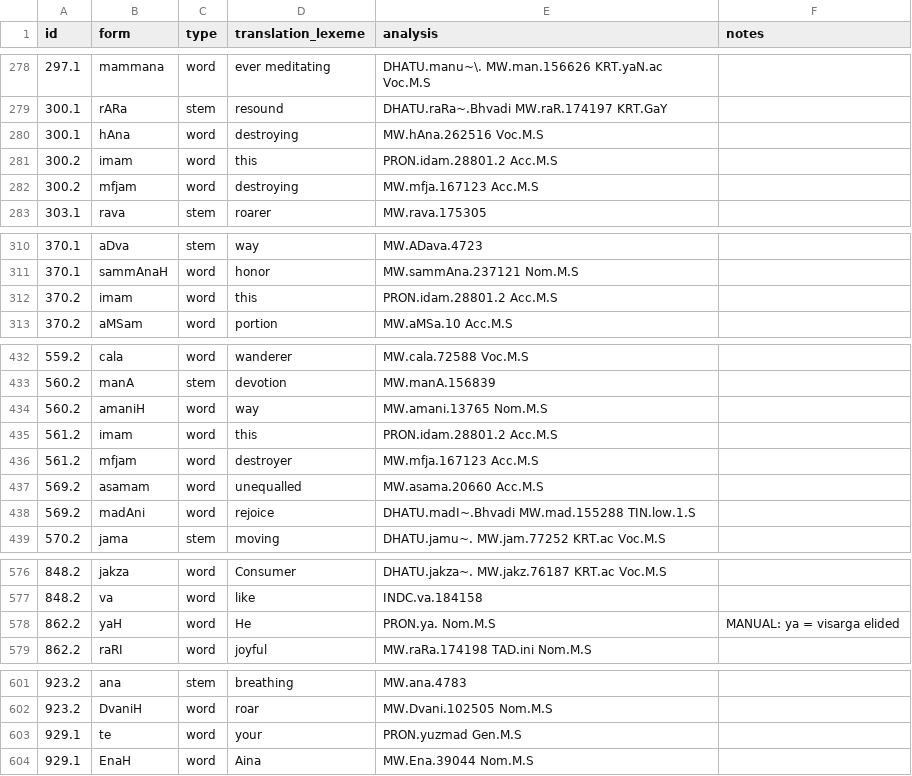
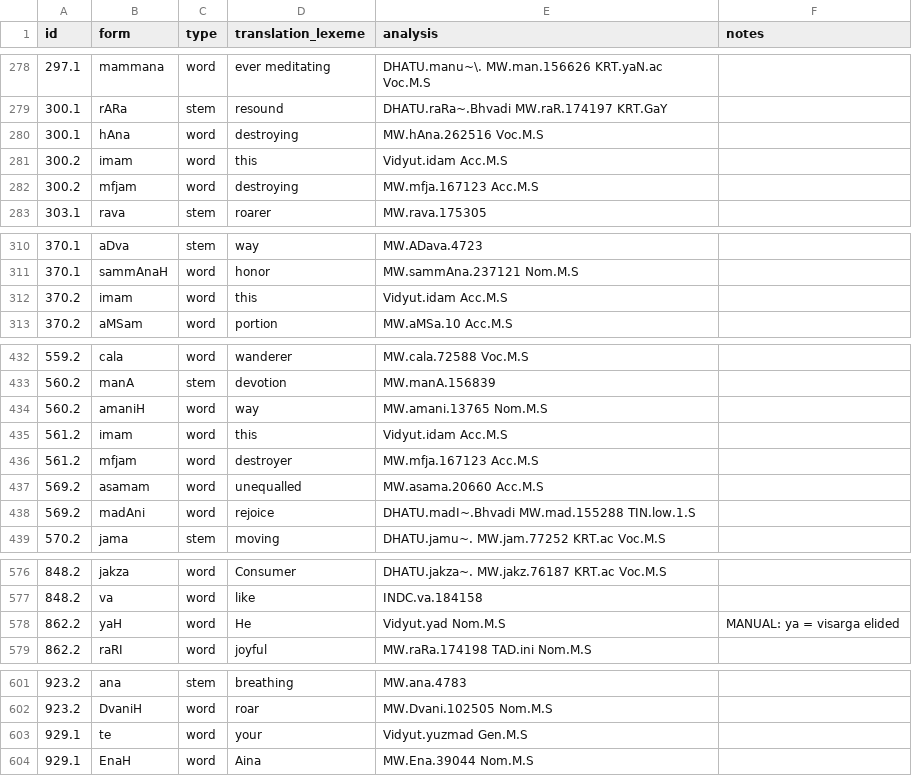
Before and after one commit to yajnadevam/lipi, a CSV file: glossing.csv, drawn as a sheet; only a part is shown, gaps mark what is left out; the diff covers the shown part only.

```diff
--- a/glossing.csv
+++ b/glossing.csv
@@ -280,3 +280,3 @@ id,form,type,translation_lexeme,analysis,notes
 300.1,hAna,word,destroying,MW.hAna.262516 Voc.M.S,
-300.2,imam,word,this,PRON.idam.28801.2 Acc.M.S,
+300.2,imam,word,this,Vidyut.idam Acc.M.S,
 300.2,mfjam,word,destroying,MW.mfja.167123 Acc.M.S,
@@ -311,3 +311,3 @@ id,form,type,translation_lexeme,analysis,notes
 370.1,sammAnaH,word,honor,MW.sammAna.237121 Nom.M.S,
-370.2,imam,word,this,PRON.idam.28801.2 Acc.M.S,
+370.2,imam,word,this,Vidyut.idam Acc.M.S,
 370.2,aMSam,word,portion,MW.aMSa.10 Acc.M.S,
@@ -434,3 +434,3 @@ id,form,type,translation_lexeme,analysis,notes
 560.2,amaniH,word,way,MW.amani.13765 Nom.M.S,
-561.2,imam,word,this,PRON.idam.28801.2 Acc.M.S,
+561.2,imam,word,this,Vidyut.idam Acc.M.S,
 561.2,mfjam,word,destroyer,MW.mfja.167123 Acc.M.S,
@@ -577,3 +577,3 @@ id,form,type,translation_lexeme,analysis,notes
 848.2,va,word,like,INDC.va.184158,
-862.2,yaH,word,He,PRON.ya. Nom.M.S,MANUAL: ya = visarga elided
+862.2,yaH,word,He,Vidyut.yad Nom.M.S,MANUAL: ya = visarga elided
 862.2,raRI,word,joyful,MW.raRa.174198 TAD.ini Nom.M.S,
@@ -602,3 +602,3 @@ id,form,type,translation_lexeme,analysis,notes
 923.2,DvaniH,word,roar,MW.Dvani.102505 Nom.M.S,
-929.1,te,word,your,PRON.yuzmad Gen.M.S,
+929.1,te,word,your,Vidyut.yuzmad Gen.M.S,
 929.1,EnaH,word,Aina,MW.Ena.39044 Nom.M.S,
```
Also changed, not shown: 37 edited cells elsewhere in this file, 3 other files.
